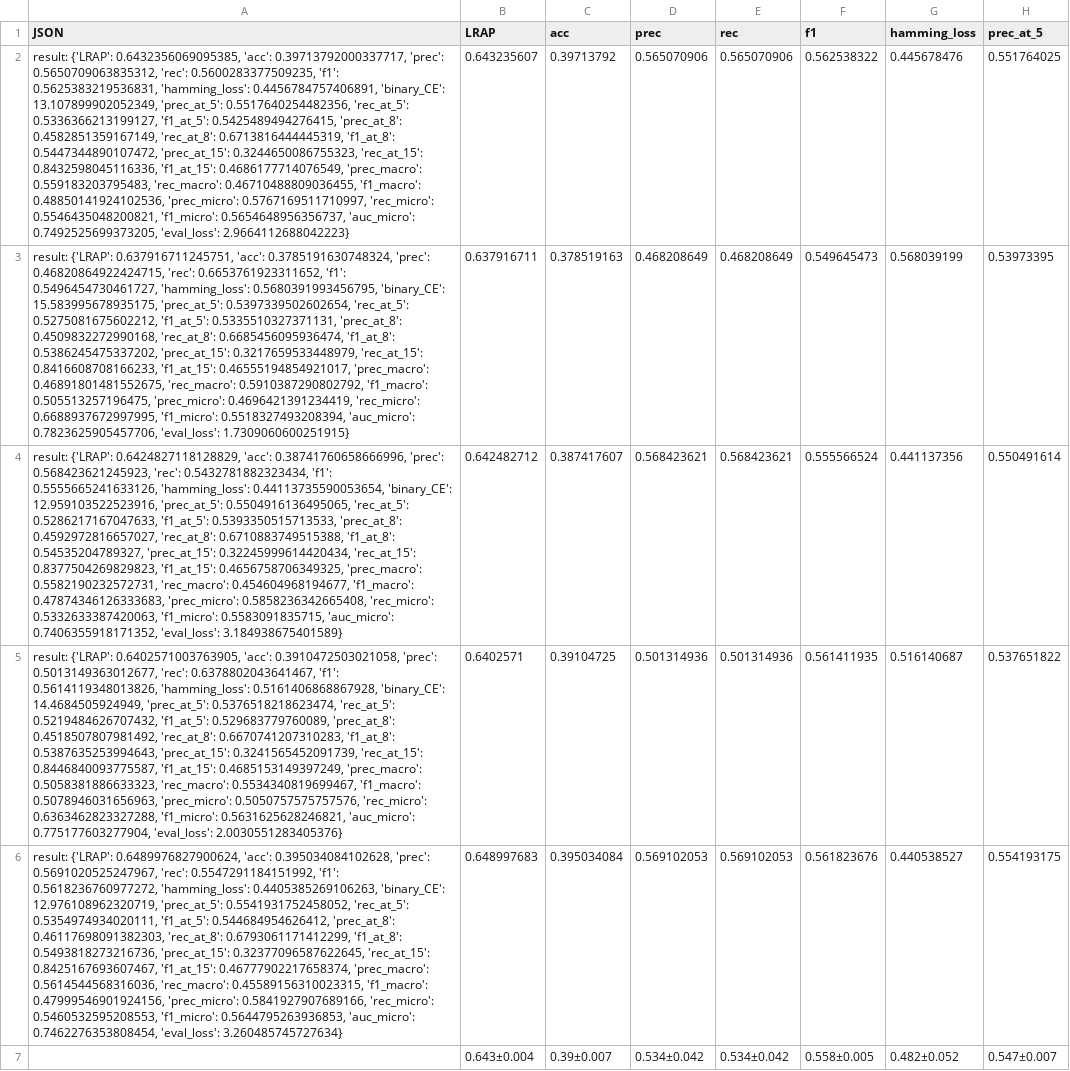
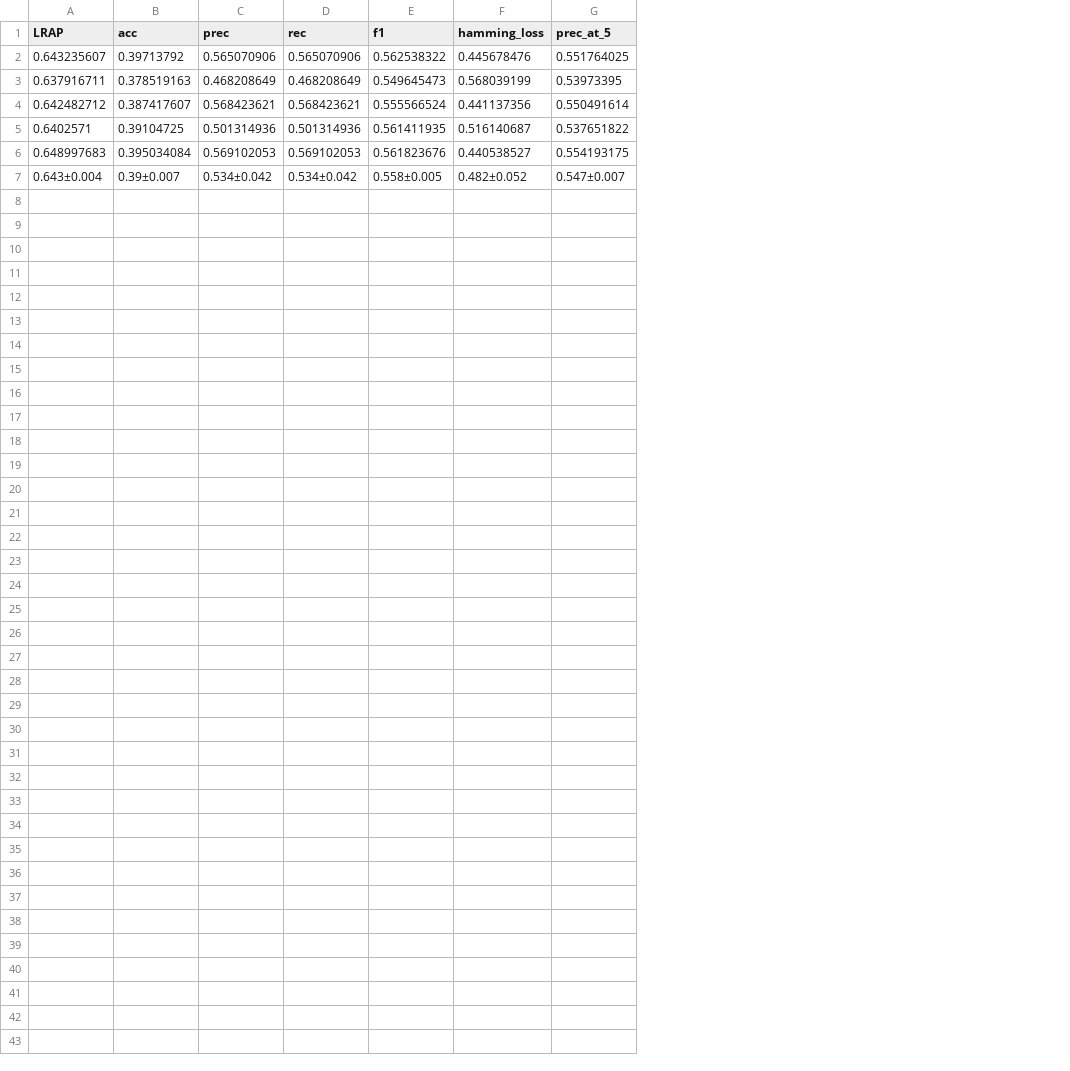
Before and after one commit to anonymised-account/label-embedding-medical-coding, a CSV file: BERT results/bert-50-ce.csv, drawn as a sheet; only a part is shown; the diff names each change by its address in the sheet, - before the commit and + after, or states it on an @@ line.

```diff
--- a/BERT results/bert-50-ce.csv
+++ b/BERT results/bert-50-ce.csv
-column A (JSON), rows 2-6: result: {'LRAP': 0.6432356069095385, 'acc': 0.39713792000337717, 'prec': 0.5650709063835312, 'rec': 0.5600283377509235, 'f1': 0.5625383219536831, 'hamming_loss': 0.4456784757406891, 'binary_CE': 13.107899902052349, 'prec_at_5': 0.5517640254482356, 'rec_at_5': 0.5336366213199127, 'f1_at_5': 0.5425489494276415, 'prec_at_8': 0.4582851359167149, 'rec_at_8': 0.6713816444445319, 'f1_at_8': 0.5447344890107472, 'prec_at_15': 0.3244650086755323, 'rec_at_15': 0.8432598045116336, 'f1_at_15': 0.4686177714076549, 'prec_macro': 0.559183203795483, 'rec_macro': 0.46710488809036455, 'f1_macro': 0.48850141924102536, 'prec_micro': 0.5767169511710997, 'rec_micro': 0.5546435048200821, 'f1_micro': 0.5654648956356737, 'auc_micro': 0.7492525699373205, 'eval_loss': 2.9664112688042223} | result: {'LRAP': 0.637916711245751, 'acc': 0.3785191630748324, 'prec': 0.46820864922424715, 'rec': 0.6653761923311652, 'f1': 0.5496454730461727, 'hamming_loss': 0.5680391993456795, 'binary_CE': 15.583995678935175, 'prec_at_5': 0.5397339502602654, 'rec_at_5': 0.5275081675602212, 'f1_at_5': 0.5335510327371131, 'prec_at_8': 0.4509832272990168, 'rec_at_8': 0.6685456095936474, 'f1_at_8': 0.5386245475337202, 'prec_at_15': 0.3217659533448979, 'rec_at_15': 0.8416608708166233, 'f1_at_15': 0.46555194854921017, 'prec_macro': 0.46891801481552675, 'rec_macro': 0.5910387290802792, 'f1_macro': 0.505513257196475, 'prec_micro': 0.4696421391234419, 'rec_micro': 0.6688937672997995, 'f1_micro': 0.5518327493208394, 'auc_micro': 0.7823625905457706, 'eval_loss': 1.7309060600251915} | result: {'LRAP': 0.6424827118128829, 'acc': 0.38741760658666996, 'prec': 0.568423621245923, 'rec': 0.5432781882323434, 'f1': 0.5555665241633126, 'hamming_loss': 0.44113735590053654, 'binary_CE': 12.959103522523916, 'prec_at_5': 0.5504916136495065, 'rec_at_5': 0.5286217167047633, 'f1_at_5': 0.5393350515713533, 'prec_at_8': 0.4592972816657027, 'rec_at_8': 0.6710883749515388, 'f1_at_8': 0.54535204789327, 'prec_at_15': 0.32245999614420434, 'rec_at_15': 0.8377504269829823, 'f1_at_15': 0.4656758706349325, 'prec_macro': 0.5582190232572731, 'rec_macro': 0.454604968194677, 'f1_macro': 0.47874346126333683, 'prec_micro': 0.5858236342665408, 'rec_micro': 0.5332633387420063, 'f1_micro': 0.5583091835715, 'auc_micro': 0.7406355918171352, 'eval_loss': 3.184938675401589} | result: {'LRAP': 0.6402571003763905, 'acc': 0.3910472503021058, 'prec': 0.5013149363012677, 'rec': 0.6378802043641467, 'f1': 0.5614119348013826, 'hamming_loss': 0.5161406868867928, 'binary_CE': 14.4684505924949, 'prec_at_5': 0.5376518218623474, 'rec_at_5': 0.5219484626707432, 'f1_at_5': 0.529683779760089, 'prec_at_8': 0.4518507807981492, 'rec_at_8': 0.6670741207310283, 'f1_at_8': 0.5387635253994643, 'prec_at_15': 0.3241565452091739, 'rec_at_15': 0.8446840093775587, 'f1_at_15': 0.4685153149397249, 'prec_macro': 0.5058381886633323, 'rec_macro': 0.5534340819699467, 'f1_macro': 0.5078946031656963, 'prec_micro': 0.5050757575757576, 'rec_micro': 0.6363462823327288, 'f1_micro': 0.5631625628246821, 'auc_micro': 0.775177603277904, 'eval_loss': 2.0030551283405376} | result: {'LRAP': 0.6489976827900624, 'acc': 0.395034084102628, 'prec': 0.5691020525247967, 'rec': 0.5547291184151992, 'f1': 0.5618236760977272, 'hamming_loss': 0.4405385269106263, 'binary_CE': 12.976108962320719, 'prec_at_5': 0.5541931752458052, 'rec_at_5': 0.5354974934020111, 'f1_at_5': 0.544684954626412, 'prec_at_8': 0.46117698091382303, 'rec_at_8': 0.6793061171412299, 'f1_at_8': 0.5493818273216736, 'prec_at_15': 0.32377096587622645, 'rec_at_15': 0.8425167693607467, 'f1_at_15': 0.46777902217658374, 'prec_macro': 0.5614544568316036, 'rec_macro': 0.45589156310023315, 'f1_macro': 0.47999546901924156, 'prec_micro': 0.5841927907689166, 'rec_micro': 0.5460532595208553, 'f1_micro': 0.5644795263936853, 'auc_micro': 0.7462276353808454, 'eval_loss': 3.260485745727634}
```
Also changed, not shown: BERT results/bert-50.csv, BERT results/bert-full-ce.csv, 1 other file.
